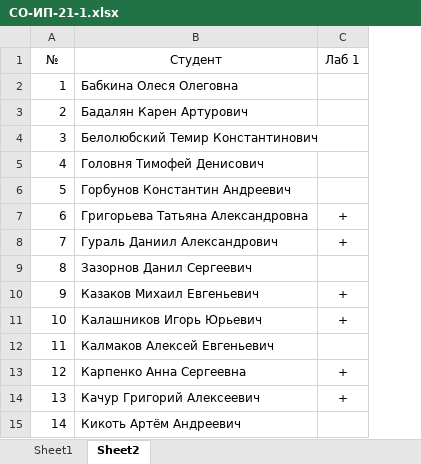
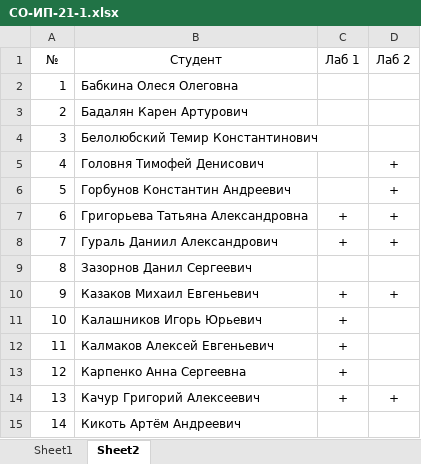
Before and after one commit to TheBandik/computer-networks, an Excel workbook: sem1/СО-ИП-21-1.xlsx, sheet Sheet2, drawn as a sheet; only a part is shown; values as stored, in another font and other column widths than the file's, no borders; the diff names each change by its address in the sheet, - before the commit and + after, or states it on an @@ line.

```diff
--- a/sem1/СО-ИП-21-1.xlsx (sheet Sheet2)
+++ b/sem1/СО-ИП-21-1.xlsx (sheet Sheet2)
+column D (Лаб 2), rows 5-14: + | + | + | + |  | + |  |  |  | +
-C12 (Лаб 1): (empty)
+C12 (Лаб 1): +
```
Also changed, not shown: sheet Sheet1, sem1/CО-ИП-21-2.xlsx.
